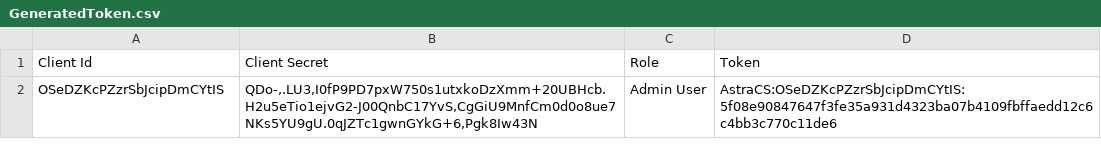
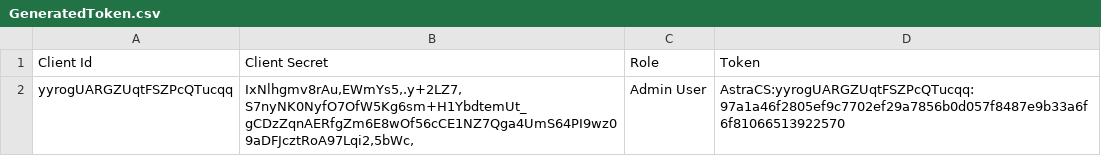
Before and after one commit to Caleumtatsu2010/techmate_cassandra, a CSV file: src/main/resources/GeneratedToken.csv, drawn as a sheet.

```diff
--- a/src/main/resources/GeneratedToken.csv
+++ b/src/main/resources/GeneratedToken.csv
@@ -1,2 +1,2 @@
 "Client Id","Client Secret","Role","Token"
-"OSeDZKcPZzrSbJcipDmCYtIS","QDo-,.LU3,I0fP9PD7pxW750s1utxkoDzXmm+20UBHcb.H2u5eTio1ejvG2-J00QnbC17YvS,CgGiU9MnfCm0d0o8ue7NKs5YU9gU.0qJZTc1gwnGYkG+6,Pgk8Iw43N","Admin User","AstraCS:OSeDZKcPZzrSbJcipDmCYtIS:5f08e90847647f3fe35a931d4323ba07b4109fbffaedd12c6c4bb3c770c11de6"
+"yyrogUARGZUqtFSZPcQTucqq","IxNlhgmv8rAu,EWmYs5,.y+2LZ7,S7nyNK0NyfO7OfW5Kg6sm+H1YbdtemUt_gCDzZqnAERfgZm6E8wOf56cCE1NZ7Qga4UmS64PI9wz09aDFJcztRoA97Lqi2,5bWc,","Admin User","AstraCS:yyrogUARGZUqtFSZPcQTucqq:97a1a46f2805ef9c7702ef29a7856b0d057f8487e9b33a6f6f81066513922570"
```
Also changed, not shown: 18 other files.
